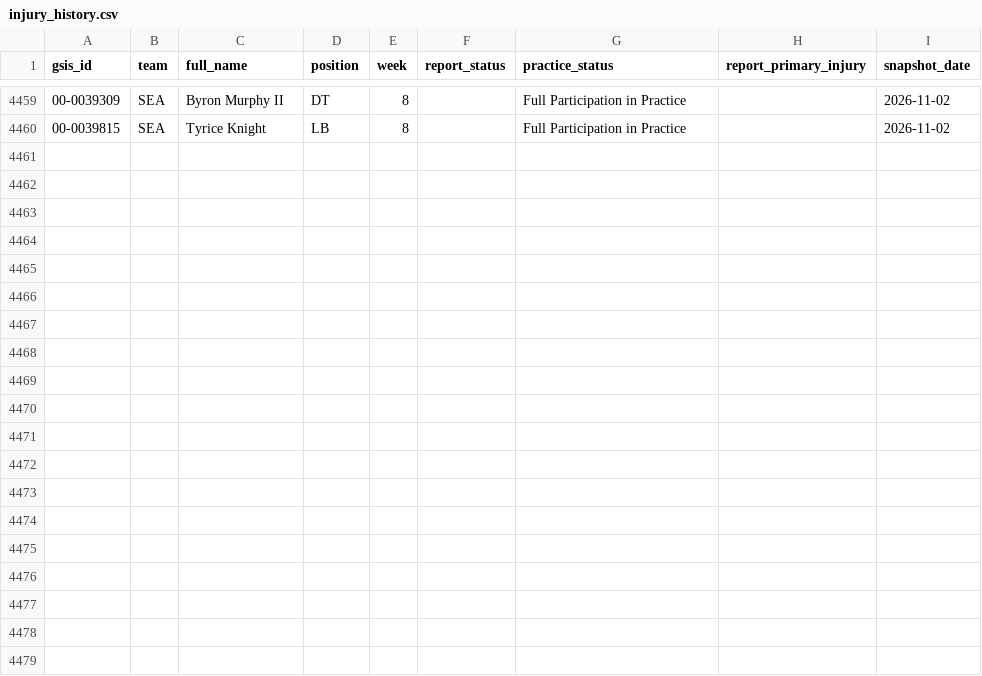
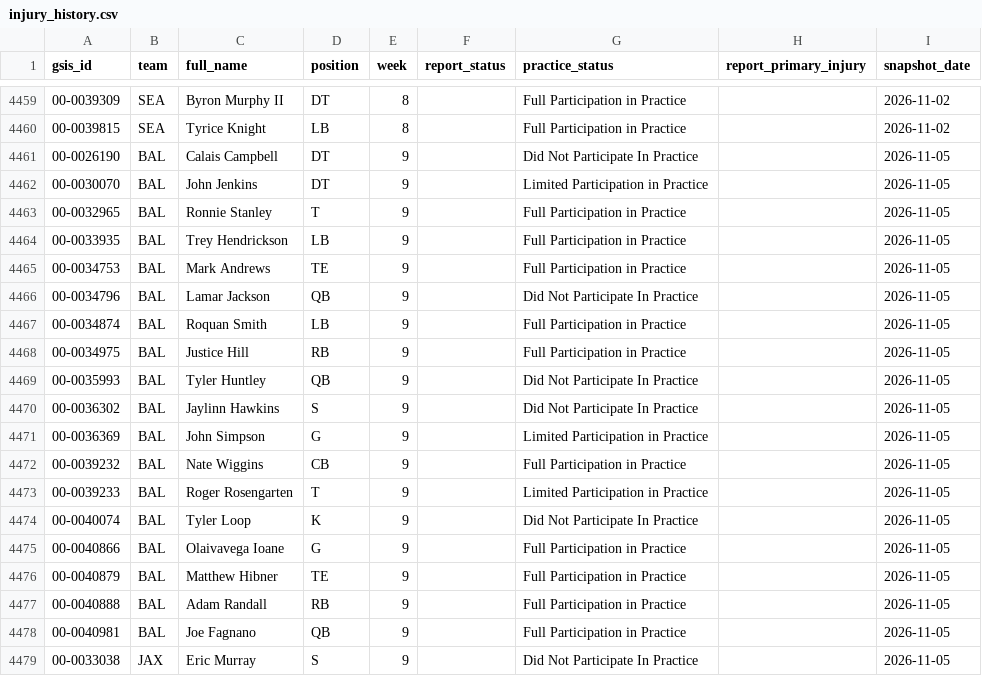
Before and after one commit to stevendemelo91-hub/nfl-slate, a CSV file: injury_history.csv, drawn as a sheet; only a part is shown, gaps mark what is left out; the diff covers the shown part only; the diff names each change by its address in the sheet, - before the commit and + after, or states it on an @@ line.

```diff
--- a/injury_history.csv
+++ b/injury_history.csv
+row 4461: 00-0026190 | BAL | Calais Campbell | DT | 9 |  | Did Not Participate In Practice |  | 2026-11-05
+row 4462: 00-0030070 | BAL | John Jenkins | DT | 9 |  | Limited Participation in Practice |  | 2026-11-05
+row 4463: 00-0032965 | BAL | Ronnie Stanley | T | 9 |  | Full Participation in Practice |  | 2026-11-05
+row 4464: 00-0033935 | BAL | Trey Hendrickson | LB | 9 |  | Full Participation in Practice |  | 2026-11-05
+row 4465: 00-0034753 | BAL | Mark Andrews | TE | 9 |  | Full Participation in Practice |  | 2026-11-05
+row 4466: 00-0034796 | BAL | Lamar Jackson | QB | 9 |  | Did Not Participate In Practice |  | 2026-11-05
+row 4467: 00-0034874 | BAL | Roquan Smith | LB | 9 |  | Full Participation in Practice |  | 2026-11-05
+row 4468: 00-0034975 | BAL | Justice Hill | RB | 9 |  | Full Participation in Practice |  | 2026-11-05
+row 4469: 00-0035993 | BAL | Tyler Huntley | QB | 9 |  | Did Not Participate In Practice |  | 2026-11-05
+row 4470: 00-0036302 | BAL | Jaylinn Hawkins | S | 9 |  | Did Not Participate In Practice |  | 2026-11-05
+row 4471: 00-0036369 | BAL | John Simpson | G | 9 |  | Limited Participation in Practice |  | 2026-11-05
+row 4472: 00-0039232 | BAL | Nate Wiggins | CB | 9 |  | Full Participation in Practice |  | 2026-11-05
+row 4473: 00-0039233 | BAL | Roger Rosengarten | T | 9 |  | Limited Participation in Practice |  | 2026-11-05
+row 4474: 00-0040074 | BAL | Tyler Loop | K | 9 |  | Did Not Participate In Practice |  | 2026-11-05
+row 4475: 00-0040866 | BAL | Olaivavega Ioane | G | 9 |  | Full Participation in Practice |  | 2026-11-05
+row 4476: 00-0040879 | BAL | Matthew Hibner | TE | 9 |  | Full Participation in Practice |  | 2026-11-05
+row 4477: 00-0040888 | BAL | Adam Randall | RB | 9 |  | Full Participation in Practice |  | 2026-11-05
+row 4478: 00-0040981 | BAL | Joe Fagnano | QB | 9 |  | Full Participation in Practice |  | 2026-11-05
+row 4479: 00-0033038 | JAX | Eric Murray | S | 9 |  | Did Not Participate In Practice |  | 2026-11-05
```
Also changed, not shown: 9 added rows elsewhere in this file.
